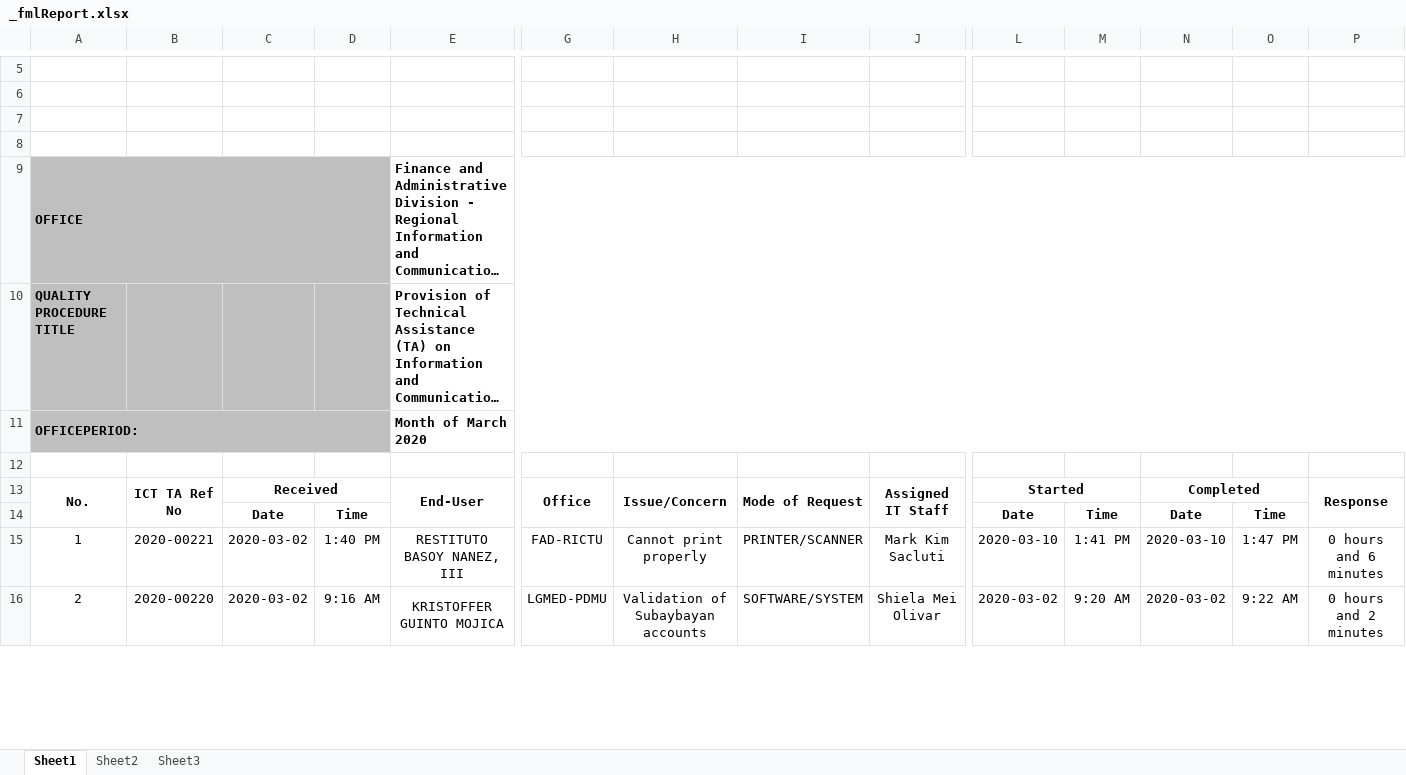
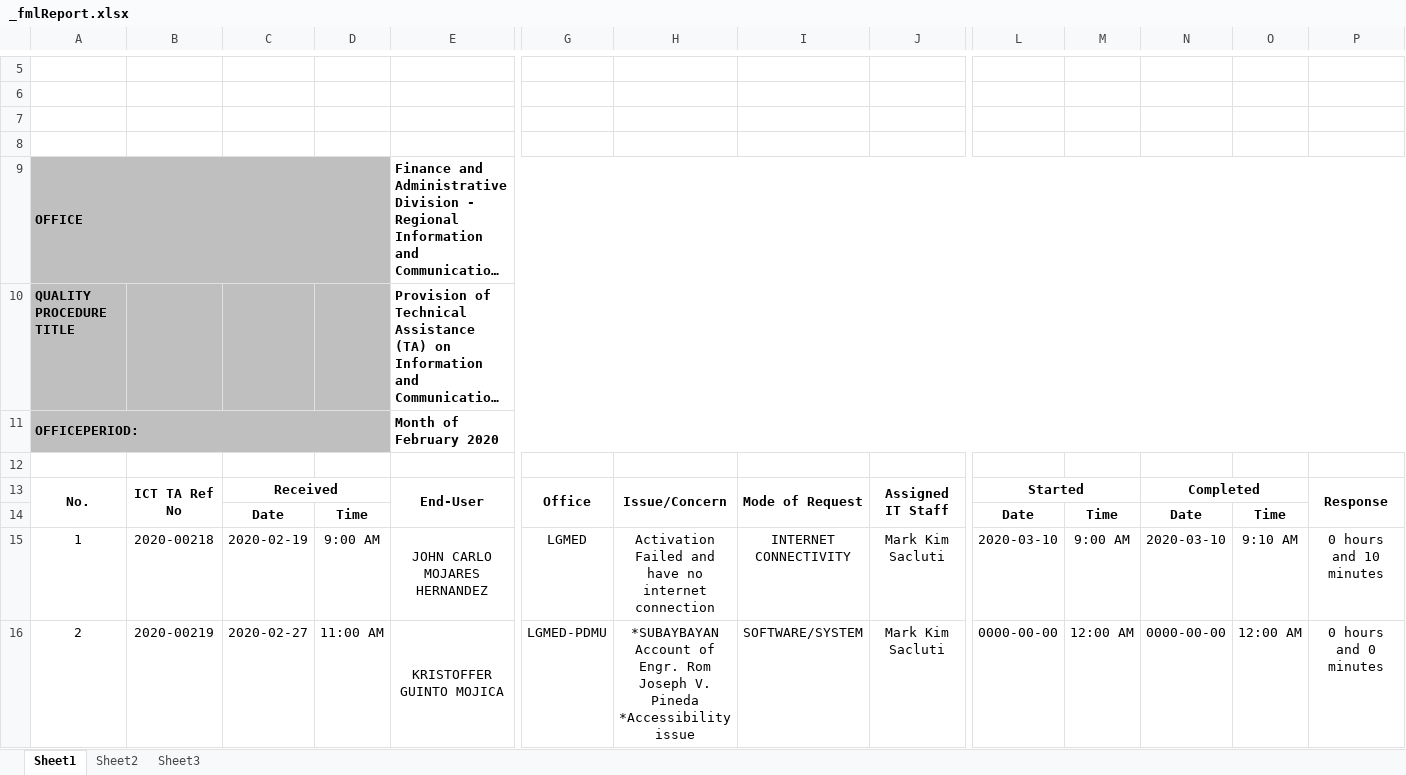
Before and after one commit to princezhian19/fas2020, an Excel workbook: _fmlReport.xlsx, sheet Sheet1, drawn as a sheet; only a part is shown, gaps mark what is left out; long unchanged cells end in …; values as stored, in another font and other column widths than the file's, no borders; charts and pictures not drawn; ↵ is a line break in a cell; the diff covers the shown part only; the diff names each change by its address in the sheet, - before the commit and + after, or states it on an @@ line.

```diff
--- a/_fmlReport.xlsx (sheet Sheet1)
+++ b/_fmlReport.xlsx (sheet Sheet1)
-E11: Month of March 2020
+E11: Month of February 2020
-B15: 2020-00221
+B15: 2020-00218
-C15: 2020-03-02
+C15: 2020-02-19
-D15: 1:40 PM
+D15: 9:00 AM
-E15: RESTITUTO BASOY NANEZ, III
+E15: JOHN CARLO MOJARES HERNANDEZ
-G15: FAD-RICTU
+G15: LGMED
-H15: Cannot print properly
+H15: Activation Failed and have no internet connection
-I15: PRINTER/SCANNER
+I15: INTERNET CONNECTIVITY
-M15: 1:41 PM
+M15: 9:00 AM
-O15: 1:47 PM
+O15: 9:10 AM
-P15: 0 hours and 6 minutes
+P15: 0 hours and 10 minutes
-B16: 2020-00220
+B16: 2020-00219
-C16: 2020-03-02
+C16: 2020-02-27
-D16: 9:16 AM
+D16: 11:00 AM
-H16: Validation of Subaybayan accounts
+H16: *SUBAYBAYAN Account of Engr. Rom Joseph V. Pineda ↵ *Accessibility issue
-J16: Shiela Mei Olivar
+J16: Mark Kim Sacluti
-L16: 2020-03-02
+L16: 0000-00-00
-M16: 9:20 AM
+M16: 12:00 AM
-N16: 2020-03-02
+N16: 0000-00-00
-O16: 9:22 AM
+O16: 12:00 AM
-P16: 0 hours and 2 minutes
+P16: 0 hours and 0 minutes
```
Also changed, not shown: 11 removed rows and 12 edited cells elsewhere in this sheet, charts or pictures, _pslReport.xlsx, library/_fmlReport.xlsx, 12 other files.
